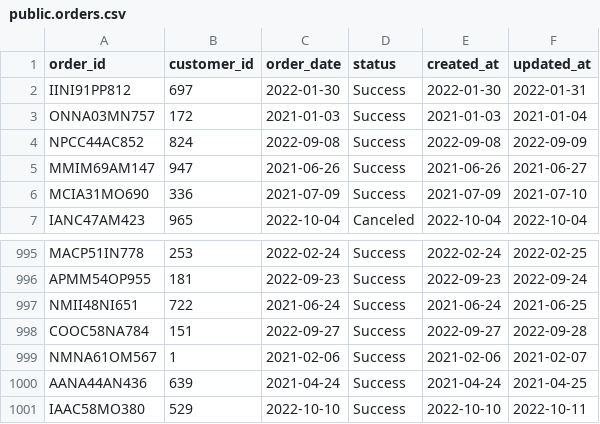
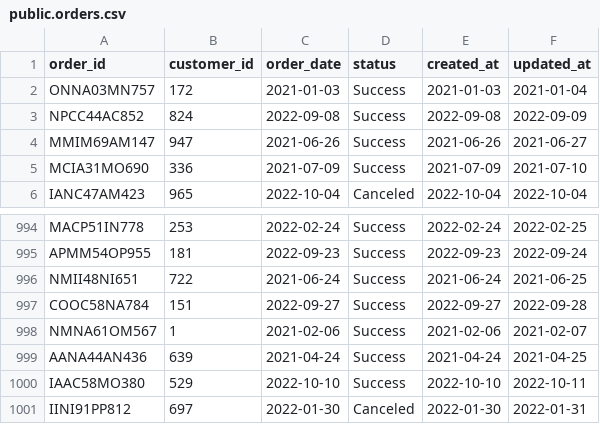
Before and after one commit to rahilaode/elt-with-python, a CSV file: pipeline/temp/public.orders.csv, drawn as a sheet; only a part is shown, gaps mark what is left out.

Commit message:
show update

```diff
--- a/pipeline/temp/public.orders.csv
+++ b/pipeline/temp/public.orders.csv
@@ -1,3 +1,2 @@
 order_id,customer_id,order_date,status,created_at,updated_at
-IINI91PP812,697,2022-01-30,Success,2022-01-30,2022-01-31
 ONNA03MN757,172,2021-01-03,Success,2021-01-03,2021-01-04
@@ -1001 +1000,2 @@ AANA44AN436,639,2021-04-24,Success,2021-04-24,2021-04-25
 IAAC58MO380,529,2022-10-10,Success,2022-10-10,2022-10-11
+IINI91PP812,697,2022-01-30,Canceled,2022-01-30,2022-01-31
```
